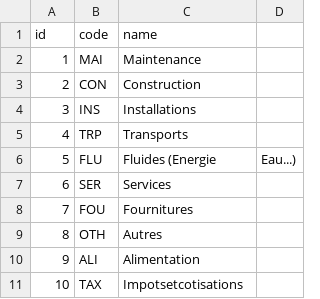
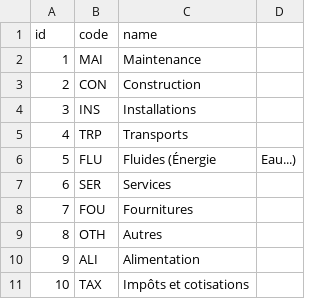
Before and after one commit to MyCityCO2/mycityco2-data-processing, a CSV file: mycityco2_data_process/data/fr/coa_categories.csv, drawn as a sheet.

Commit message:
Typos

```diff
--- a/mycityco2_data_process/data/fr/coa_categories.csv
+++ b/mycityco2_data_process/data/fr/coa_categories.csv
@@ -5,3 +5,3 @@ id,code,name
 4,TRP,Transports
-5,FLU,Fluides (Energie, Eau...)
+5,FLU,Fluides (Énergie, Eau...)
 6,SER,Services
@@ -10,2 +10,2 @@ id,code,name
 9,ALI,Alimentation
-10,TAX,Impotsetcotisations
+10,TAX,Impôts et cotisations
```
